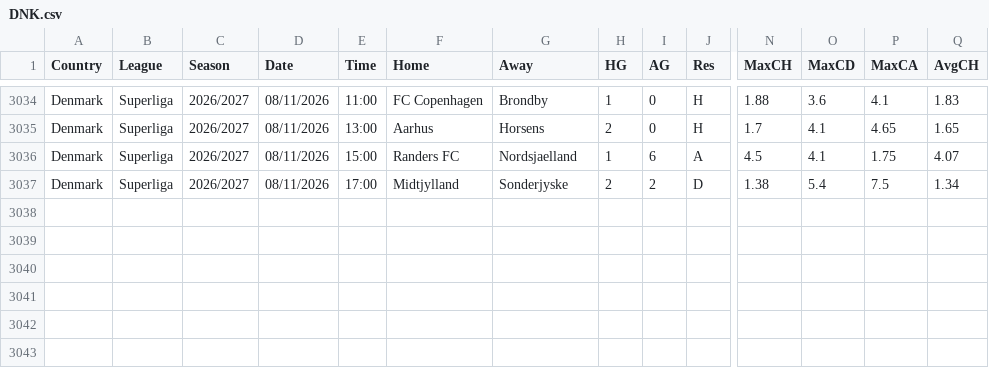
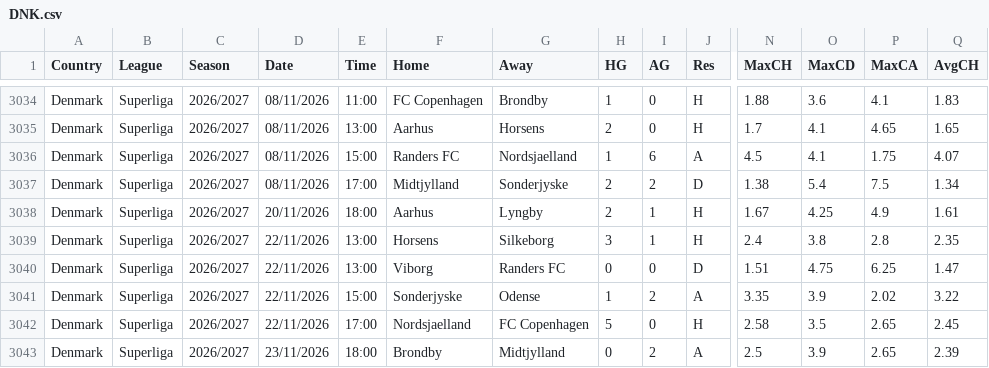
Before and after one commit to Melarsed/futbol-veri, a CSV file: new/DNK.csv, drawn as a sheet; only a part is shown, gaps mark what is left out; rows hold the shown columns only; the diff names each change by its address in the sheet, - before the commit and + after, or states it on an @@ line.

```diff
--- a/new/DNK.csv
+++ b/new/DNK.csv
+row 3038: Denmark | Superliga | 2026/2027 | 20/11/2026 | 18:00 | Aarhus | Lyngby | 2 | 1 | H | 1.67 | 4.25 | 4.9 | 1.61
+row 3039: Denmark | Superliga | 2026/2027 | 22/11/2026 | 13:00 | Horsens | Silkeborg | 3 | 1 | H | 2.4 | 3.8 | 2.8 | 2.35
+row 3040: Denmark | Superliga | 2026/2027 | 22/11/2026 | 13:00 | Viborg | Randers FC | 0 | 0 | D | 1.51 | 4.75 | 6.25 | 1.47
+row 3041: Denmark | Superliga | 2026/2027 | 22/11/2026 | 15:00 | Sonderjyske | Odense | 1 | 2 | A | 3.35 | 3.9 | 2.02 | 3.22
+row 3042: Denmark | Superliga | 2026/2027 | 22/11/2026 | 17:00 | Nordsjaelland | FC Copenhagen | 5 | 0 | H | 2.58 | 3.5 | 2.65 | 2.45
+row 3043: Denmark | Superliga | 2026/2027 | 23/11/2026 | 18:00 | Brondby | Midtjylland | 0 | 2 | A | 2.5 | 3.9 | 2.65 | 2.39
```
Also changed, not shown: new/NOR.csv, new/POL.csv, 7 other files.
